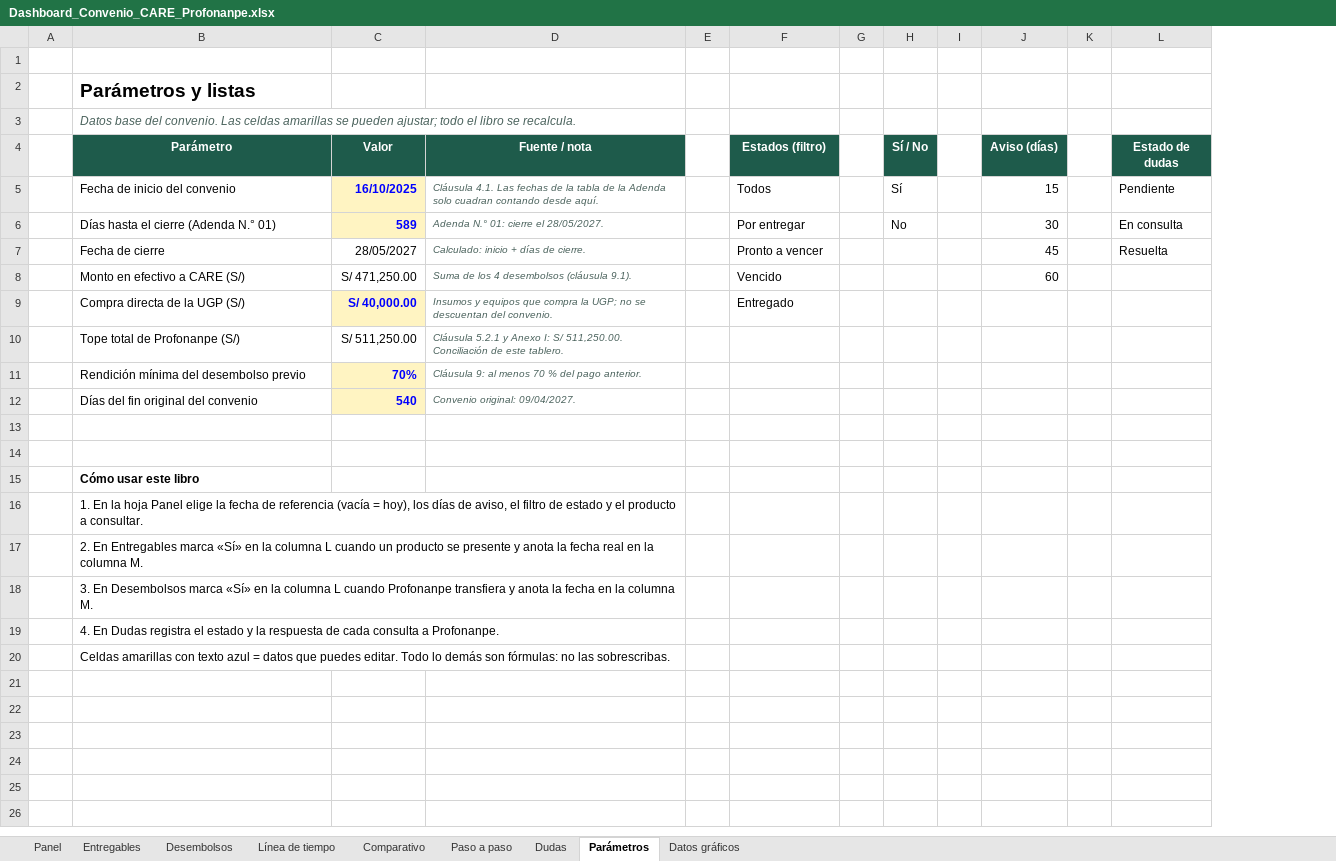
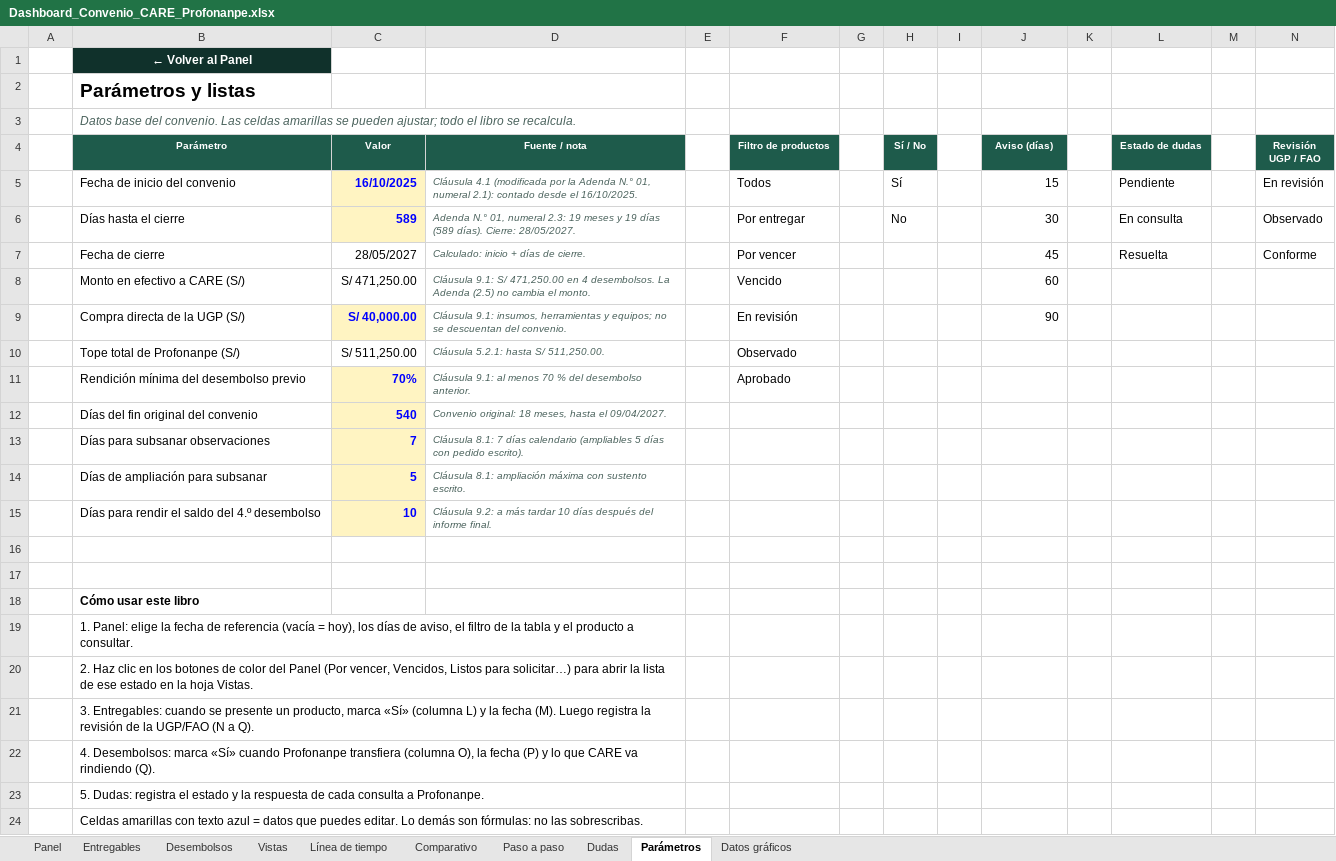
Before and after one commit to lizbet14/lizbet14.github.io, an Excel workbook: Dashboard_Convenio_CARE_Profonanpe.xlsx, sheet Parámetros, drawn as a sheet; values as stored, in another font and other column widths than the file's, no borders; addresses are those after the commit; the diff names each change by its address in the sheet, - before the commit and + after, or states it on an @@ line.

```diff
--- a/Dashboard_Convenio_CARE_Profonanpe.xlsx (sheet Parámetros)
+++ b/Dashboard_Convenio_CARE_Profonanpe.xlsx (sheet Parámetros)
+sheet tab: Vistas
+column M, empty
+column N (Revisión UGP / FAO), rows 5-7: En revisión | Observado | Conforme
-B1 (Parámetro): (empty)
+B1 (Parámetro): ← Volver al Panel
-B1 fill: none
+B1 fill: #10312B
@@ B4:D4 text size: smaller @@
-F4: Estados (filtro)
+F4: Filtro de productos
@@ F4 text size: smaller @@
@@ H4 text size: smaller @@
@@ J4 text size: smaller @@
@@ L4 text size: smaller @@
-D5 (Fuente / nota): Cláusula 4.1. Las fechas de la tabla de la Adenda solo cuadran contando desde aquí.
+D5 (Fuente / nota): Cláusula 4.1 (modificada por la Adenda N.° 01, numeral 2.1): contado desde el 16/10/2025.
-B6 (Parámetro): Días hasta el cierre (Adenda N.° 01)
+B6 (Parámetro): Días hasta el cierre
-D6 (Fuente / nota): Adenda N.° 01: cierre el 28/05/2027.
+D6 (Fuente / nota): Adenda N.° 01, numeral 2.3: 19 meses y 19 días (589 días). Cierre: 28/05/2027.
-F7 (Filtro de productos): Pronto a vencer
+F7 (Filtro de productos): Por vencer
-D8 (Fuente / nota): Suma de los 4 desembolsos (cláusula 9.1).
+D8 (Fuente / nota): Cláusula 9.1: S/ 471,250.00 en 4 desembolsos. La Adenda (2.5) no cambia el monto.
-D9 (Fuente / nota): Insumos y equipos que compra la UGP; no se…
+D9 (Fuente / nota): Cláusula 9.1: insumos, herramientas y equipos; no se…
-F9 (Filtro de productos): Entregado
+F9 (Filtro de productos): En revisión
-J9 (Aviso (días)): (empty)
+J9 (Aviso (días)): 90
-D10 (Fuente / nota): Cláusula 5.2.1 y Anexo I: S/ 511,250.00. Conciliación de este tablero.
+D10 (Fuente / nota): Cláusula 5.2.1: hasta S/ 511,250.00.
-F10 (Filtro de productos): (empty)
+F10 (Filtro de productos): Observado
-D11 (Fuente / nota): Cláusula 9: al menos 70 % del pago anterior.
+D11 (Fuente / nota): Cláusula 9.1: al menos 70 % del desembolso anterior.
-F11 (Filtro de productos): (empty)
+F11 (Filtro de productos): Aprobado
-D12 (Fuente / nota): Convenio original: 09/04/2027.
+D12 (Fuente / nota): Convenio original: 18 meses, hasta el 09/04/2027.
+row 13:  | Días para subsanar observaciones | 7 | Cláusula 8.1: 7 días calendario (ampliables 5 días con pedido escrito).
+row 14:  | Días de ampliación para subsanar | 5 | Cláusula 8.1: ampliación máxima con sustento escrito.
+row 15:  | Días para rendir el saldo del 4.º desembolso | 10 | Cláusula 9.2: a más tardar 10 días después del informe final.
-B19 (Parámetro): 1. En la hoja Panel elige la fecha de referencia (vacía = hoy), los días de aviso, el filtro de estado y el…
+B19 (Parámetro): 1. Panel: elige la fecha de referencia (vacía = hoy), los días de aviso, el filtro de la tabla y el…
-B20 (Parámetro): 2. En Entregables marca «Sí» en la columna L cuando un producto se presente y anota la fecha real en la columna M.
+B20 (Parámetro): 2. Haz clic en los botones de color del Panel (Por vencer, Vencidos, Listos para solicitar…) para abrir la lista de ese estado en la hoja Vistas.
-B21 (Parámetro): 3. En Desembolsos marca «Sí» en la columna L cuando Profonanpe transfiera y anota la fecha en la columna M.
+B21 (Parámetro): 3. Entregables: cuando se presente un producto, marca «Sí» (columna L) y la fecha (M). Luego registra la revisión de la UGP/FAO (N a Q).
-B22 (Parámetro): 4. En Dudas registra el estado y la respuesta de cada consulta a Profonanpe.
+B22 (Parámetro): 4. Desembolsos: marca «Sí» cuando Profonanpe transfiera (columna O), la fecha (P) y lo que CARE va rindiendo (Q).
-B23 (Parámetro): Celdas amarillas con texto azul = datos que puedes editar. Todo lo demás son fórmulas: no las sobrescribas.
+B23 (Parámetro): 5. Dudas: registra el estado y la respuesta de cada consulta a Profonanpe.
+row 24:  | Celdas amarillas con texto azul = datos que puedes editar. Lo demás son fórmulas: no las sobrescribas.
```
Also changed, not shown: sheet Entregables, sheet Panel, sheet Datos gráficos, sheet Desembolsos, sheet Comparativo, sheet Paso a paso, 2 more sheets, formulas that keep their value, charts or pictures.
